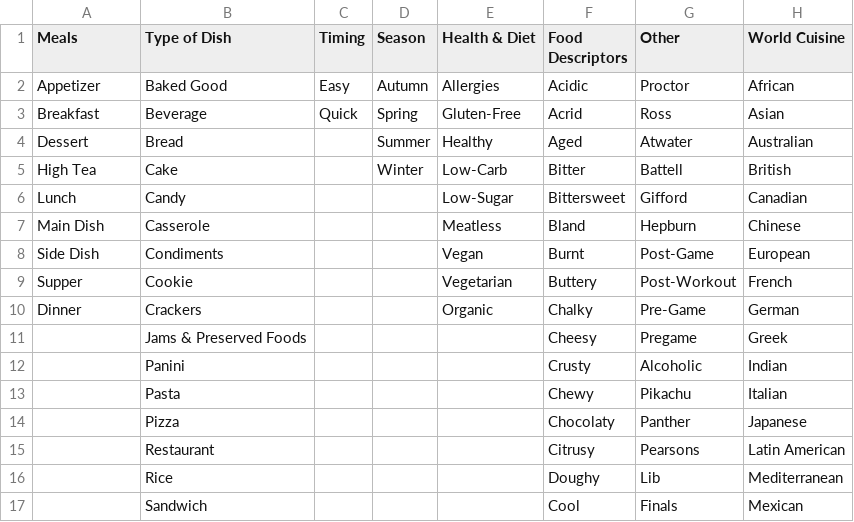
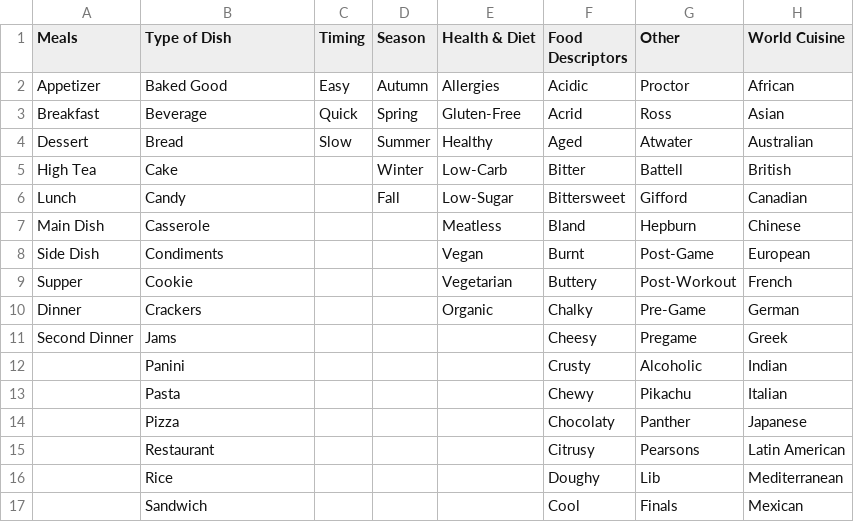
Before and after one commit to Jeloi/middbites, a CSV file: lib/csvs/tags.csv, drawn as a sheet; only a part is shown.

```diff
--- a/lib/csvs/tags.csv
+++ b/lib/csvs/tags.csv
@@ -3,5 +3,5 @@ Appetizer,Baked Good ,Easy,Autumn,Allergies,Acidic,Proctor,African
 Breakfast,Beverage ,Quick,Spring,Gluten-Free,Acrid,Ross,Asian
-Dessert,Bread ,,Summer,Healthy,Aged,Atwater,Australian
+Dessert,Bread ,Slow,Summer,Healthy,Aged,Atwater,Australian
 High Tea,Cake ,,Winter,Low-Carb,Bitter,Battell,British
-Lunch,Candy ,,,Low-Sugar,Bittersweet,Gifford,Canadian
+Lunch,Candy ,,Fall,Low-Sugar,Bittersweet,Gifford,Canadian
 Main Dish,Casserole ,,,Meatless,Bland,Hepburn,Chinese
@@ -10,3 +10,3 @@ Supper,Cookie ,,,Vegetarian,Buttery,Post-Workout,French
 Dinner,Crackers ,,,Organic,Chalky,Pre-Game,German
-,Jams & Preserved Foods ,,,,Cheesy,Pregame,Greek
+Second Dinner,Jams,,,,Cheesy,Pregame,Greek
 ,Panini,,,,Crusty,Alcoholic,Indian
```
Also changed, not shown: 6 other files.
